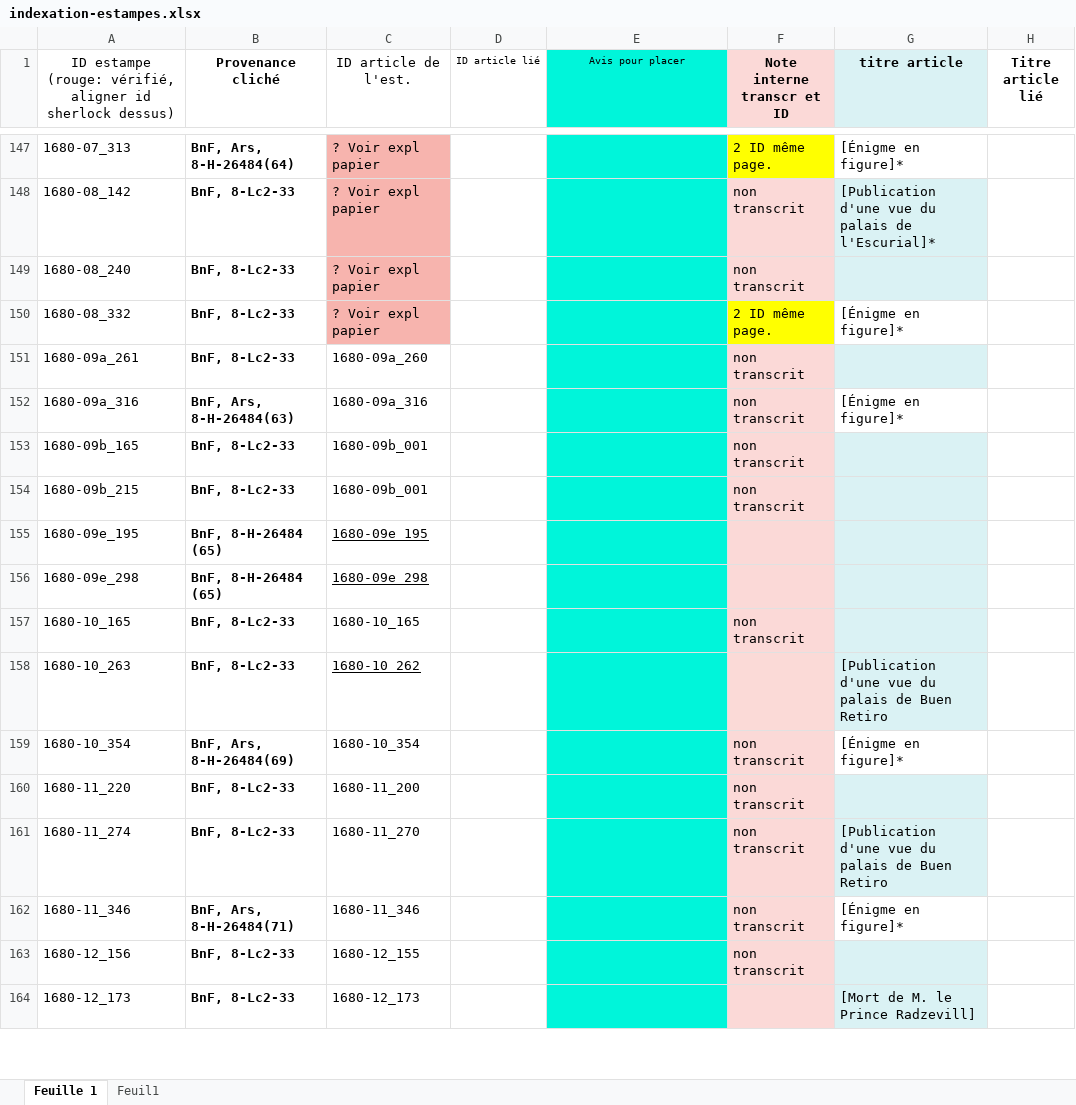
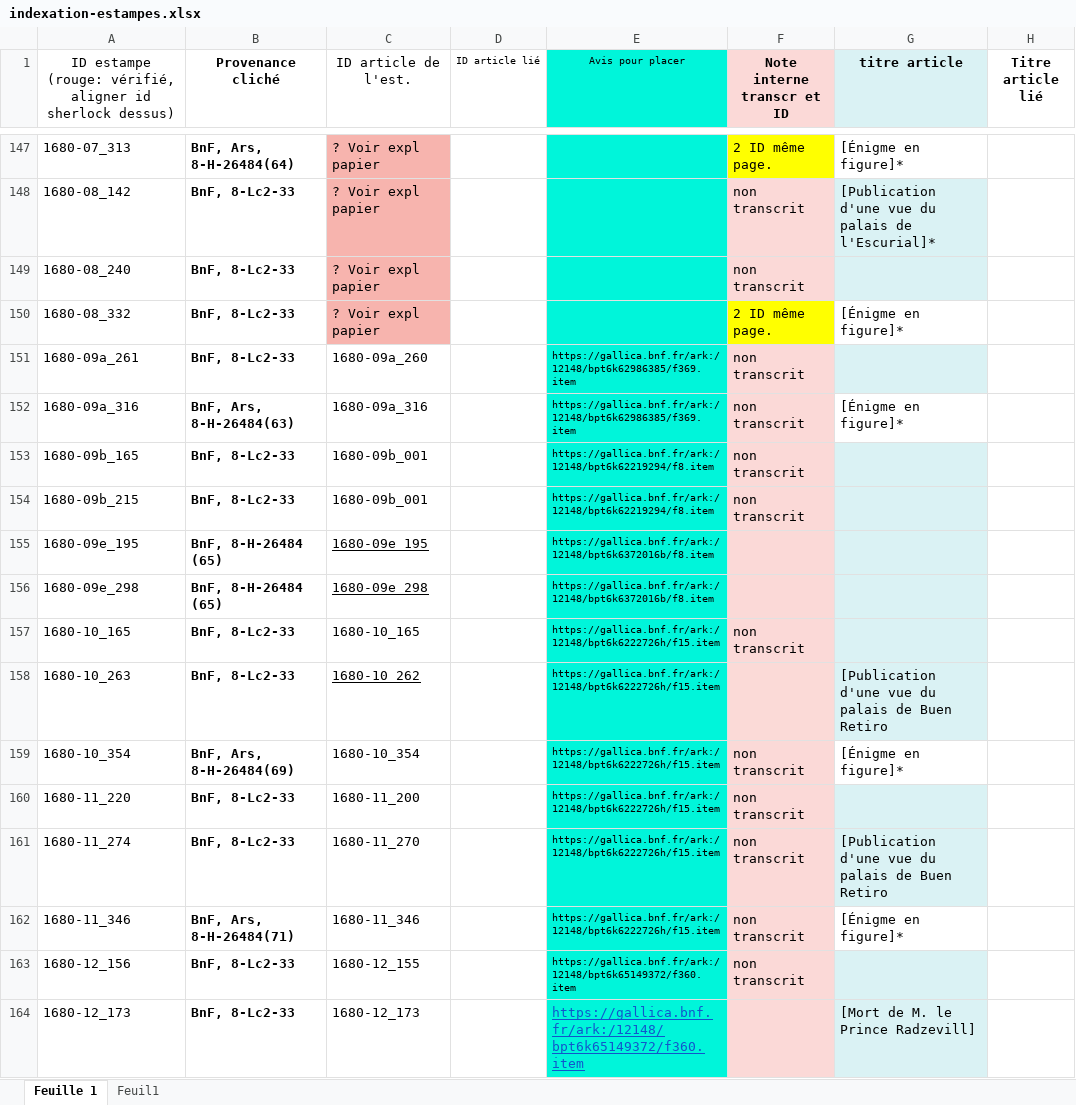
Before and after one commit to sherlock-iremus/mercure-galant-sources, an Excel workbook: indexation-estampes.xlsx, sheet Feuille 1, drawn as a sheet; only a part is shown, gaps mark what is left out; values as stored, in another font and other column widths than the file's, no borders; the diff covers the shown part only; the diff names each change by its address in the sheet, - before the commit and + after, or states it on an @@ line.

Commit message:
liens "avis pour placer"
reprendre ligne 228

```diff
--- a/indexation-estampes.xlsx (sheet Feuille 1)
+++ b/indexation-estampes.xlsx (sheet Feuille 1)
-E151:E152 (Avis pour placer): (empty)
+E151:E152 (Avis pour placer): https://gallica.bnf.fr/ark:/12148/bpt6k62986385/f369.item
-E153:E154 (Avis pour placer): (empty)
+E153:E154 (Avis pour placer): https://gallica.bnf.fr/ark:/12148/bpt6k62219294/f8.item
-E155:E156 (Avis pour placer): (empty)
+E155:E156 (Avis pour placer): https://gallica.bnf.fr/ark:/12148/bpt6k6372016b/f8.item
-E157:E162 (Avis pour placer): (empty)
+E157:E162 (Avis pour placer): https://gallica.bnf.fr/ark:/12148/bpt6k6222726h/f15.item
-E163:E164 (Avis pour placer): (empty)
+E163:E164 (Avis pour placer): https://gallica.bnf.fr/ark:/12148/bpt6k65149372/f360.item
```
Also changed, not shown: 60 edited cells and cell formats elsewhere in this sheet.
